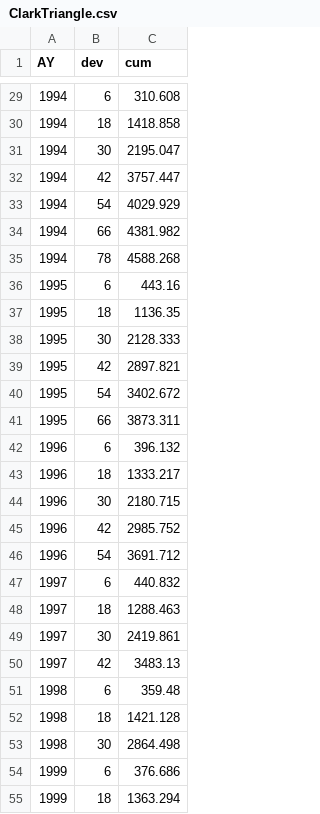
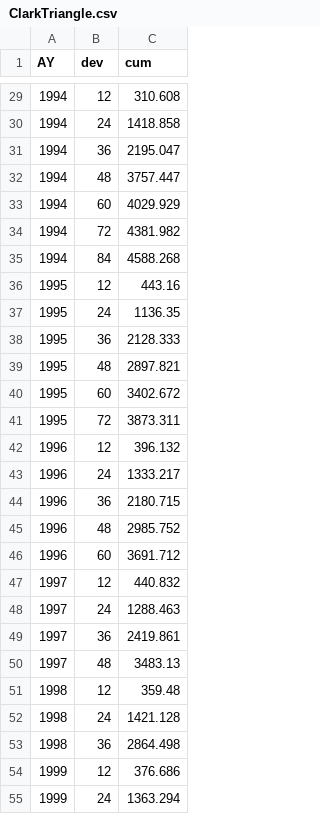
Before and after one commit to mages/diesunddas, a CSV file: Data/ClarkTriangle.csv, drawn as a sheet; only a part is shown, gaps mark what is left out; the diff covers the shown part only.

```diff
--- a/Data/ClarkTriangle.csv
+++ b/Data/ClarkTriangle.csv
@@ -29,27 +29,27 @@
-1994,6,310.608
-1994,18,1418.858
-1994,30,2195.047
-1994,42,3757.447
-1994,54,4029.929
-1994,66,4381.982
-1994,78,4588.268
-1995,6,443.16
-1995,18,1136.35
-1995,30,2128.333
-1995,42,2897.821
-1995,54,3402.672
-1995,66,3873.311
-1996,6,396.132
-1996,18,1333.217
-1996,30,2180.715
-1996,42,2985.752
-1996,54,3691.712
-1997,6,440.832
-1997,18,1288.463
-1997,30,2419.861
-1997,42,3483.13
-1998,6,359.48
-1998,18,1421.128
-1998,30,2864.498
-1999,6,376.686
-1999,18,1363.294
+1994,12,310.608
+1994,24,1418.858
+1994,36,2195.047
+1994,48,3757.447
+1994,60,4029.929
+1994,72,4381.982
+1994,84,4588.268
+1995,12,443.16
+1995,24,1136.35
+1995,36,2128.333
+1995,48,2897.821
+1995,60,3402.672
+1995,72,3873.311
+1996,12,396.132
+1996,24,1333.217
+1996,36,2180.715
+1996,48,2985.752
+1996,60,3691.712
+1997,12,440.832
+1997,24,1288.463
+1997,36,2419.861
+1997,48,3483.13
+1998,12,359.48
+1998,24,1421.128
+1998,36,2864.498
+1999,12,376.686
+1999,24,1363.294
```
Also changed, not shown: 28 edited cells elsewhere in this file.
